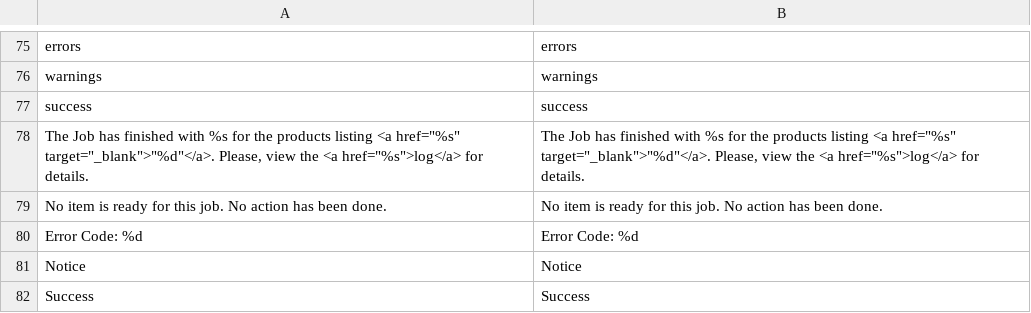
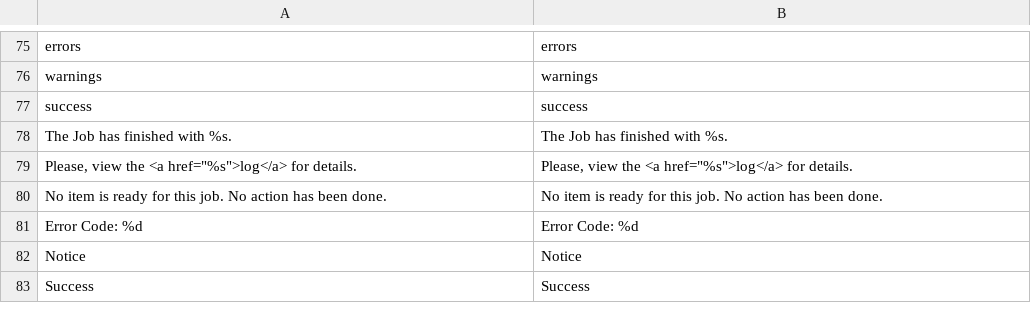
Before and after one commit to diglin/ricardo, a CSV file: src/app/locale/en_US/Diglin_Ricento.csv, drawn as a sheet; only a part is shown, gaps mark what is left out.

```diff
--- a/src/app/locale/en_US/Diglin_Ricento.csv
+++ b/src/app/locale/en_US/Diglin_Ricento.csv
@@ -83,3 +83,4 @@
 "success","success"
-"The Job has finished with %s for the products listing <a href=""%s"" target=""_blank"">""%d""</a>. Please, view the <a href=""%s"">log</a> for details.","The Job has finished with %s for the products listing <a href=""%s"" target=""_blank"">""%d""</a>. Please, view the <a href=""%s"">log</a> for details."
+"The Job has finished with %s.","The Job has finished with %s."
+"Please, view the <a href=""%s"">log</a> for details.","Please, view the <a href=""%s"">log</a> for details."
 "No item is ready for this job. No action has been done.","No item is ready for this job. No action has been done."
```
Also changed, not shown: src/app/locale/de_CH/Diglin_Ricento.csv, src/app/locale/de_DE/Diglin_Ricento.csv, 8 other files.
